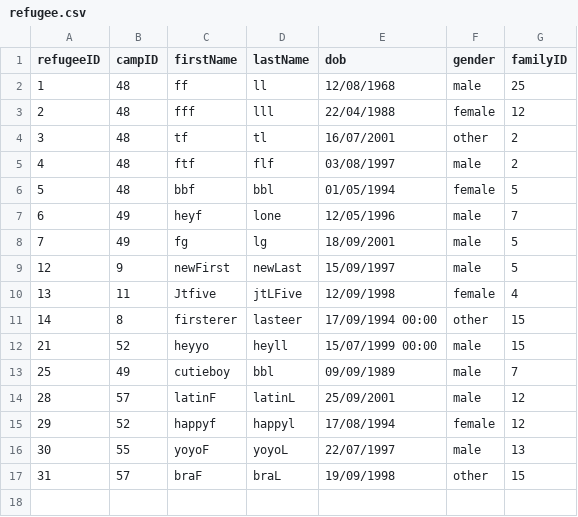
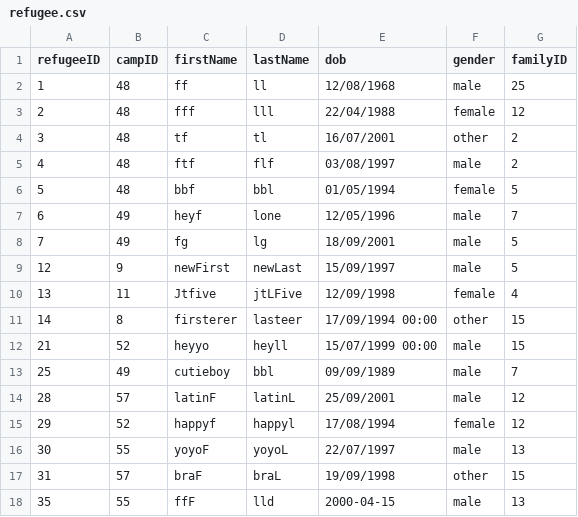
Before and after one commit to bennylao/ucl-humanitarian-management-system-CLI, a CSV file: humanitarian_management_system/data/refugee.csv, drawn as a sheet.

Commit message:
fixed minor bugs in add/edit refugee

```diff
--- a/humanitarian_management_system/data/refugee.csv
+++ b/humanitarian_management_system/data/refugee.csv
@@ -17 +17,2 @@ refugeeID,campID,firstName,lastName,dob,gender,familyID
 31,57,braF,braL,19/09/1998,other,15
+35,55,ffF,lld,2000-04-15,male,13
```
Also changed, not shown: humanitarian_management_system/data/camp.csv, humanitarian_management_system/data/medicalInfo.csv, 4 other files.
